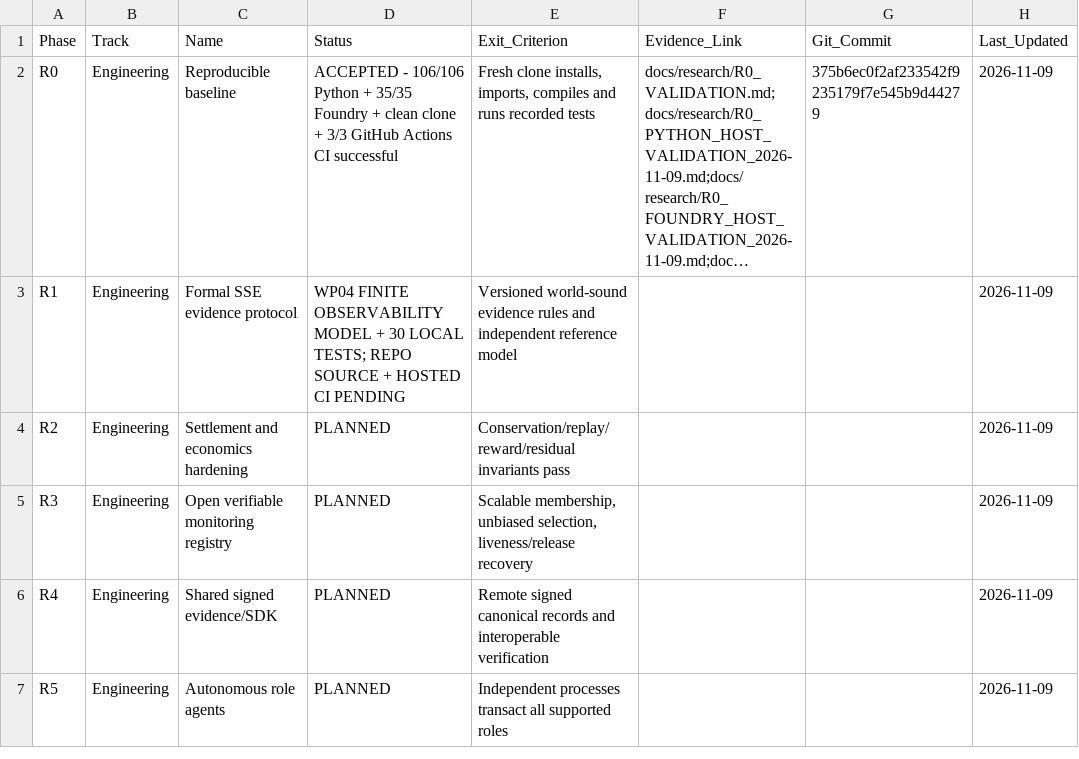
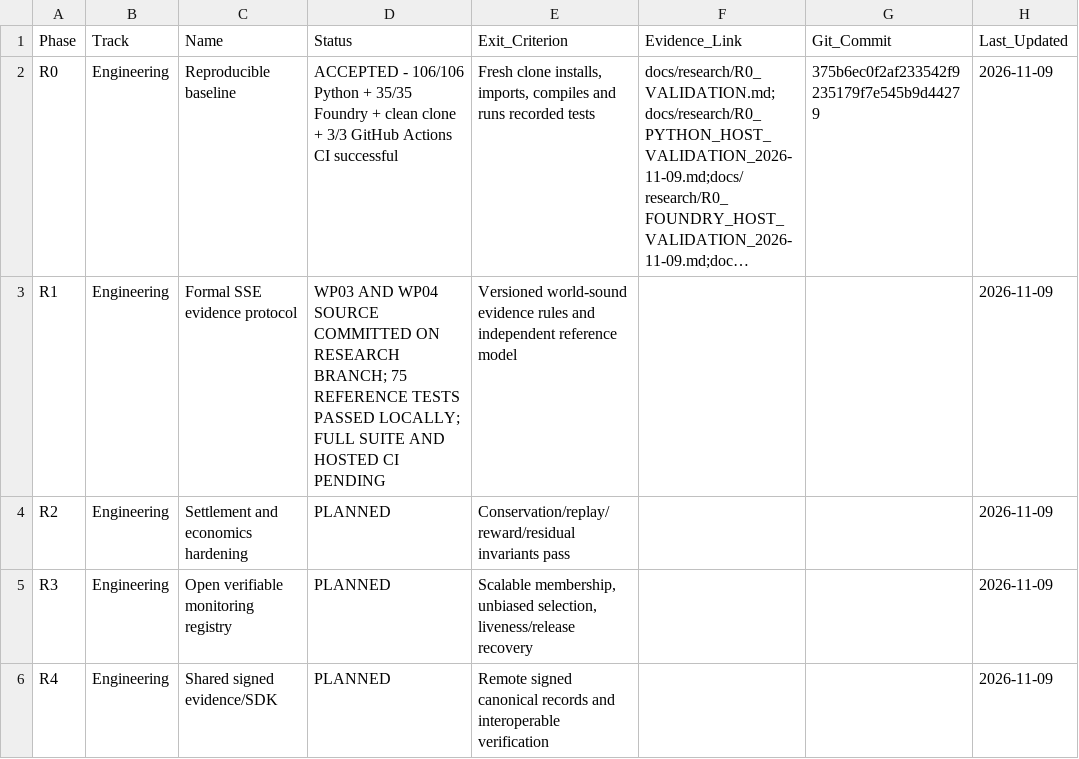
Before and after one commit to AkrAyoub/sse-research, a CSV file: docs/research/PHASES_TRACKER.csv, drawn as a sheet; only a part is shown; the shorter side is filled out with more unchanged rows; long unchanged cells end in …; the diff names each change by its address in the sheet, - before the commit and + after, or states it on an @@ line.

Commit message:
Record WP03 and WP04 source integration; keep hosted CI unverified

```diff
--- a/docs/research/PHASES_TRACKER.csv
+++ b/docs/research/PHASES_TRACKER.csv
-D3 (Status): WP04 FINITE OBSERVABILITY MODEL + 30 LOCAL TESTS; REPO SOURCE + HOSTED CI…
+D3 (Status): WP03 AND WP04 SOURCE COMMITTED ON RESEARCH BRANCH; 75 REFERENCE TESTS PASSED LOCALLY; FULL SUITE AND HOSTED CI…
```
